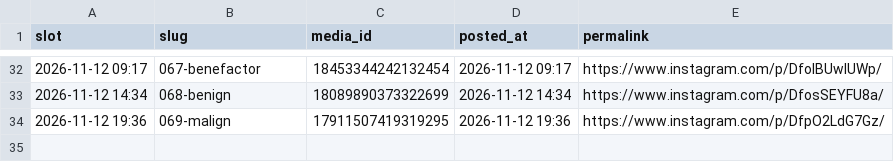
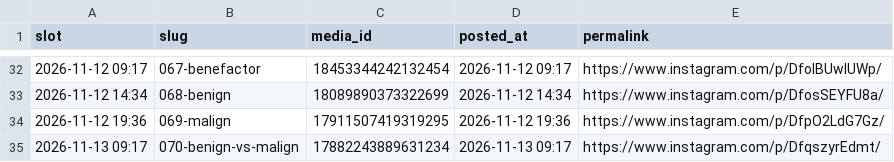
Before and after one commit to martinraja619/carousel-scheduler, a CSV file: posted.csv, drawn as a sheet; only a part is shown, gaps mark what is left out.

```diff
--- a/posted.csv
+++ b/posted.csv
@@ -34 +34,2 @@ slot,slug,media_id,posted_at,permalink
 2026-11-12 19:36,069-malign,17911507419319295,2026-11-12 19:36,https://www.instagram.com/p/DfpO2LdG7Gz/
+2026-11-13 09:17,070-benign-vs-malign,17882243889631234,2026-11-13 09:17,https://www.instagram.com/p/DfqszyrEdmt/
```
